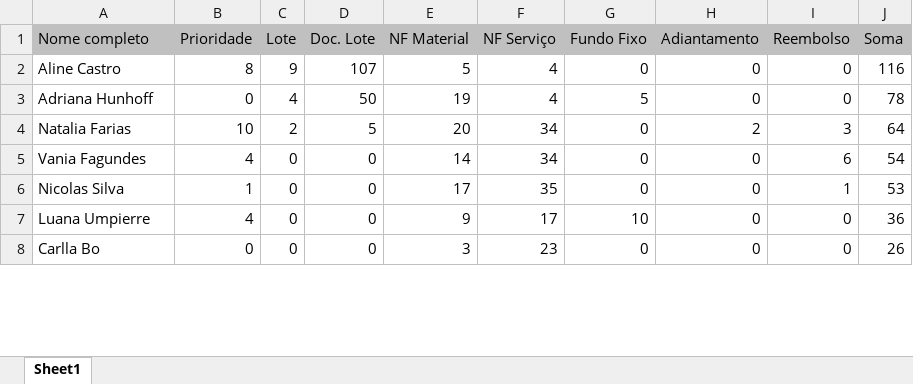
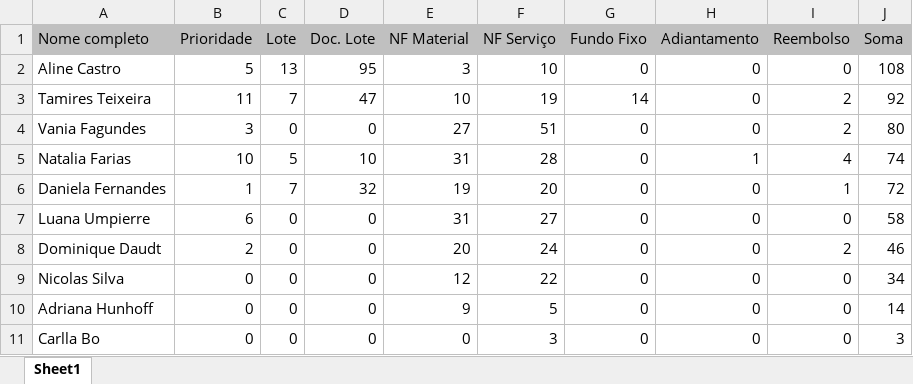
Before and after one commit to MetaInnovationCenter/SICREDI_PerfUser_1, an Excel workbook: Perfomance_Usuario.XLSX, sheet Sheet1, drawn as a sheet; only a part is shown; values as stored, in another font and other column widths than the file's, no borders; removed rows and columns are numbered as before the commit, all else as after; the diff covers the shown part only; the diff names each change by its address in the sheet, - before the commit and + after, or states it on an @@ line.

```diff
--- a/Perfomance_Usuario.XLSX (sheet Sheet1)
+++ b/Perfomance_Usuario.XLSX (sheet Sheet1)
-B2 (Prioridade): 8
+B2 (Prioridade): 5
-C2 (Lote): 9
+C2 (Lote): 13
-D2 (Doc. Lote): 107
+D2 (Doc. Lote): 95
-E2 (NF Material): 5
+E2 (NF Material): 3
-F2 (NF Serviço): 4
+F2 (NF Serviço): 10
-J2 (Soma): 116
+J2 (Soma): 108
-row 3: Adriana Hunhoff | 0 | 4 | 50 | 19 | 4 | 5 | 0 | 0 | 78
-row 4: Natalia Farias | 10 | 2 | 5 | 20 | 34 | 0 | 2 | 3 | 64
+row 3: Tamires Teixeira | 11 | 7 | 47 | 10 | 19 | 14 | 0 | 2 | 92
-B4 (Prioridade): 4
+B4 (Prioridade): 3
-E4 (NF Material): 14
+E4 (NF Material): 27
-F4 (NF Serviço): 34
+F4 (NF Serviço): 51
-I4 (Reembolso): 6
+I4 (Reembolso): 2
-J4 (Soma): 54
+J4 (Soma): 80
+row 5: Natalia Farias | 10 | 5 | 10 | 31 | 28 | 0 | 1 | 4 | 74
+row 6: Daniela Fernandes | 1 | 7 | 32 | 19 | 20 | 0 | 0 | 1 | 72
+row 7: Luana Umpierre | 6 | 0 | 0 | 31 | 27 | 0 | 0 | 0 | 58
+row 8: Dominique Daudt | 2 | 0 | 0 | 20 | 24 | 0 | 0 | 2 | 46
-B9 (Prioridade): 1
+B9 (Prioridade): 0
-E9 (NF Material): 17
+E9 (NF Material): 12
-F9 (NF Serviço): 35
+F9 (NF Serviço): 22
-I9 (Reembolso): 1
+I9 (Reembolso): 0
-J9 (Soma): 53
+J9 (Soma): 34
-A10 (Nome completo): Luana Umpierre
+A10 (Nome completo): Adriana Hunhoff
-B10 (Prioridade): 4
+B10 (Prioridade): 0
-F10 (NF Serviço): 17
+F10 (NF Serviço): 5
-G10 (Fundo Fixo): 10
+G10 (Fundo Fixo): 0
-J10 (Soma): 36
+J10 (Soma): 14
-E11 (NF Material): 3
+E11 (NF Material): 0
-F11 (NF Serviço): 23
+F11 (NF Serviço): 3
-J11 (Soma): 26
+J11 (Soma): 3
```
Also changed, not shown: 1 added row, 4 removed rows and 10 edited cells elsewhere in this sheet, 7 other files.
